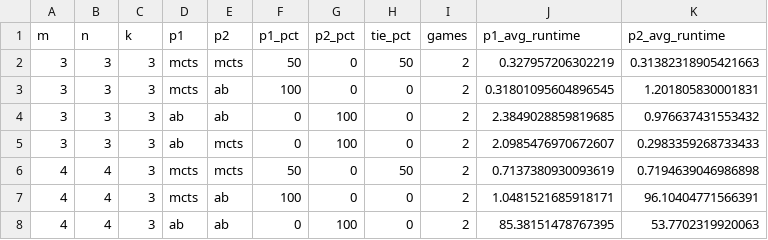
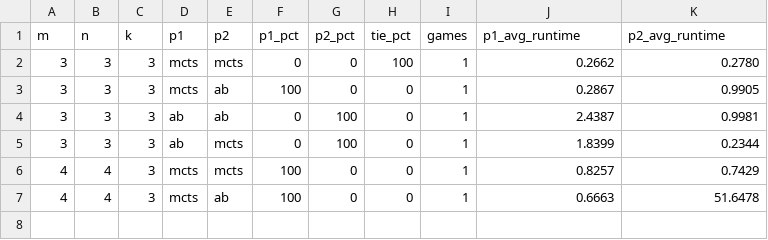
Before and after one commit to osu-mp/ai531-mnk, a CSV file: data/report_numbers.csv, drawn as a sheet.

```diff
--- a/data/report_numbers.csv
+++ b/data/report_numbers.csv
@@ -1,8 +1,7 @@
 m,n,k,p1,p2,p1_pct,p2_pct,tie_pct,games,p1_avg_runtime,p2_avg_runtime
-3,3,3,mcts,mcts,50,0,50,2,0.327957206302219,0.31382318905421663
-3,3,3,mcts,ab,100,0,0,2,0.31801095604896545,1.201805830001831
-3,3,3,ab,ab,0,100,0,2,2.3849028859819685,0.976637431553432
-3,3,3,ab,mcts,0,100,0,2,2.0985476970672607,0.2983359268733433
-4,4,3,mcts,mcts,50,0,50,2,0.7137380930093619,0.7194639046986898
-4,4,3,mcts,ab,100,0,0,2,1.0481521685918171,96.10404771566391
-4,4,3,ab,ab,0,100,0,2,85.38151478767395,53.7702319920063
+3,3,3,mcts,mcts,0,0,100,1,0.2662,0.2780
+3,3,3,mcts,ab,100,0,0,1,0.2867,0.9905
+3,3,3,ab,ab,0,100,0,1,2.4387,0.9981
+3,3,3,ab,mcts,0,100,0,1,1.8399,0.2344
+4,4,3,mcts,mcts,100,0,0,1,0.8257,0.7429
+4,4,3,mcts,ab,100,0,0,1,0.6663,51.6478
```
Also changed, not shown: 4 other files.
